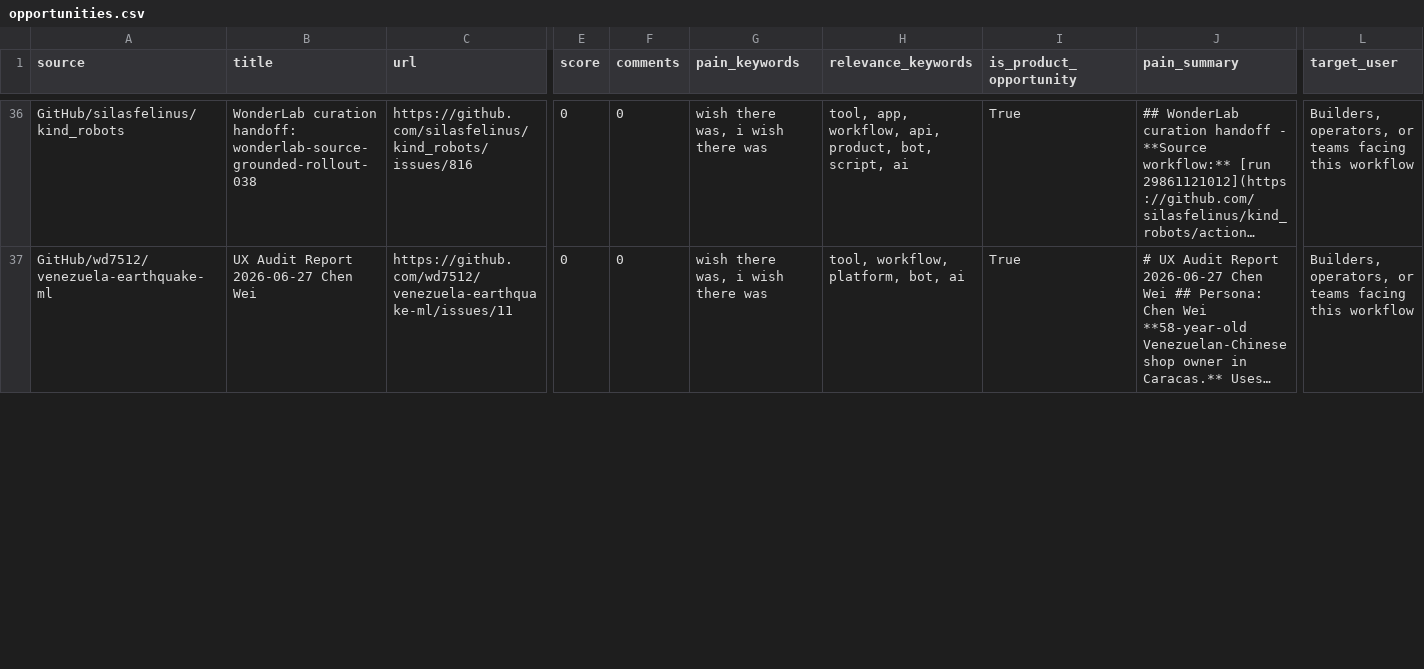
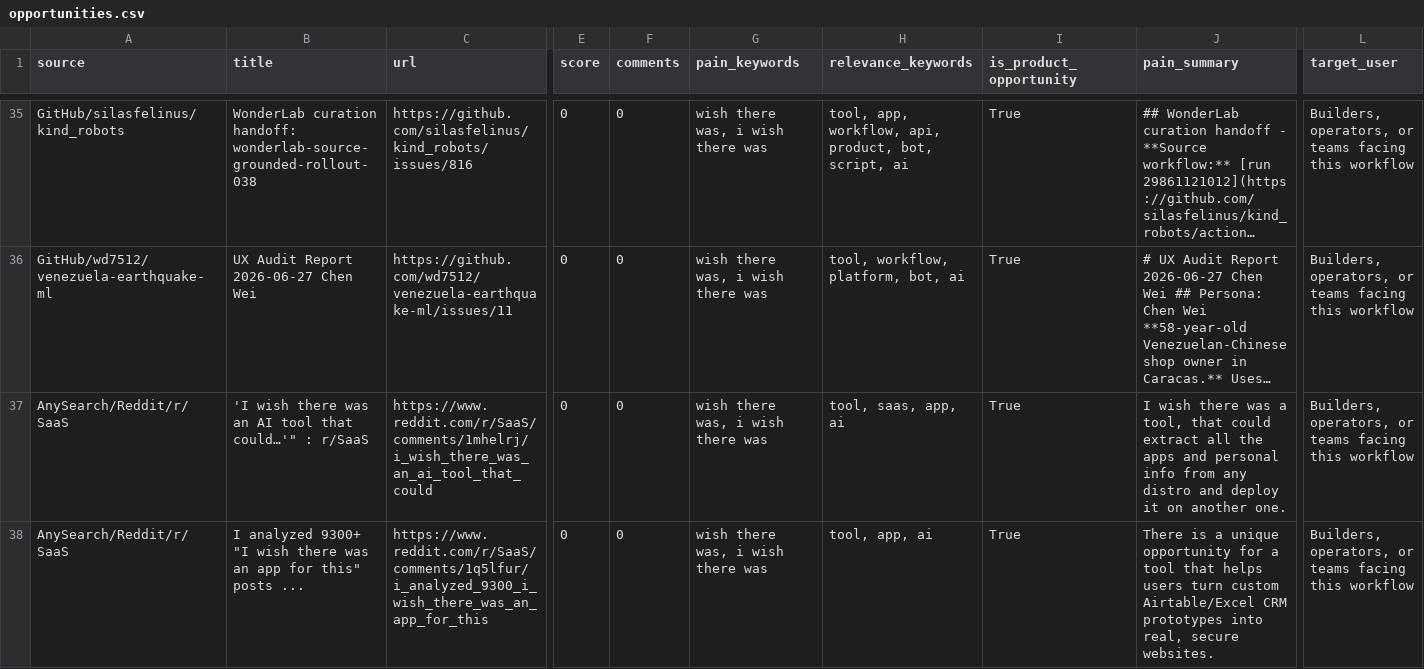
Before and after one commit to jaxxchen003/microsaas-radar, a CSV file: output/opportunities.csv, drawn as a sheet; only a part is shown, gaps mark what is left out; long unchanged cells end in …; rows hold the shown columns only; the diff covers the shown part only; the diff names each change by its address in the sheet, - before the commit and + after, or states it on an @@ line.

```diff
--- a/output/opportunities.csv
+++ b/output/opportunities.csv
+row 37: AnySearch/Reddit/r/SaaS | 'I wish there was an AI tool that could…'" : r/SaaS | https://www.reddit.com/r/SaaS/comments/1mhelrj/i_wish_there_was_an_ai_tool_that_could | 0 | 0 | wish there was, i wish there was | tool, saas, app, ai | True | I wish there was a tool, that could extract all the apps and personal info from any distro and deploy it on another one. | Builders, operators, or teams facing this workflow
+row 38: AnySearch/Reddit/r/SaaS | I analyzed 9300+ "I wish there was an app for this" posts ... | https://www.reddit.com/r/SaaS/comments/1q5lfur/i_analyzed_9300_i_wish_there_was_an_app_for_this | 0 | 0 | wish there was, i wish there was | tool, app, ai | True | There is a unique opportunity for a tool that helps users turn custom Airtable/Excel CRM prototypes into real, secure websites. | Builders, operators, or teams facing this workflow
```
Also changed, not shown: 3 added rows, 5 removed rows and 8 edited cells elsewhere in this file, 3 other files.
